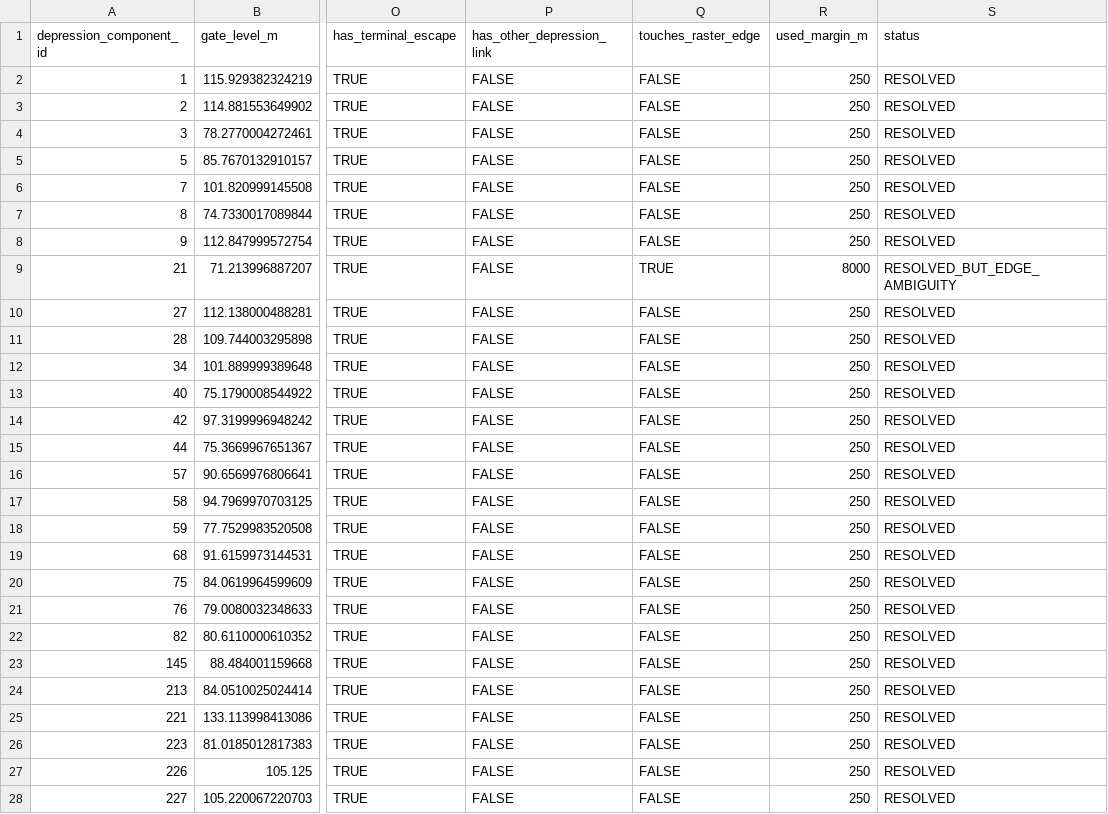
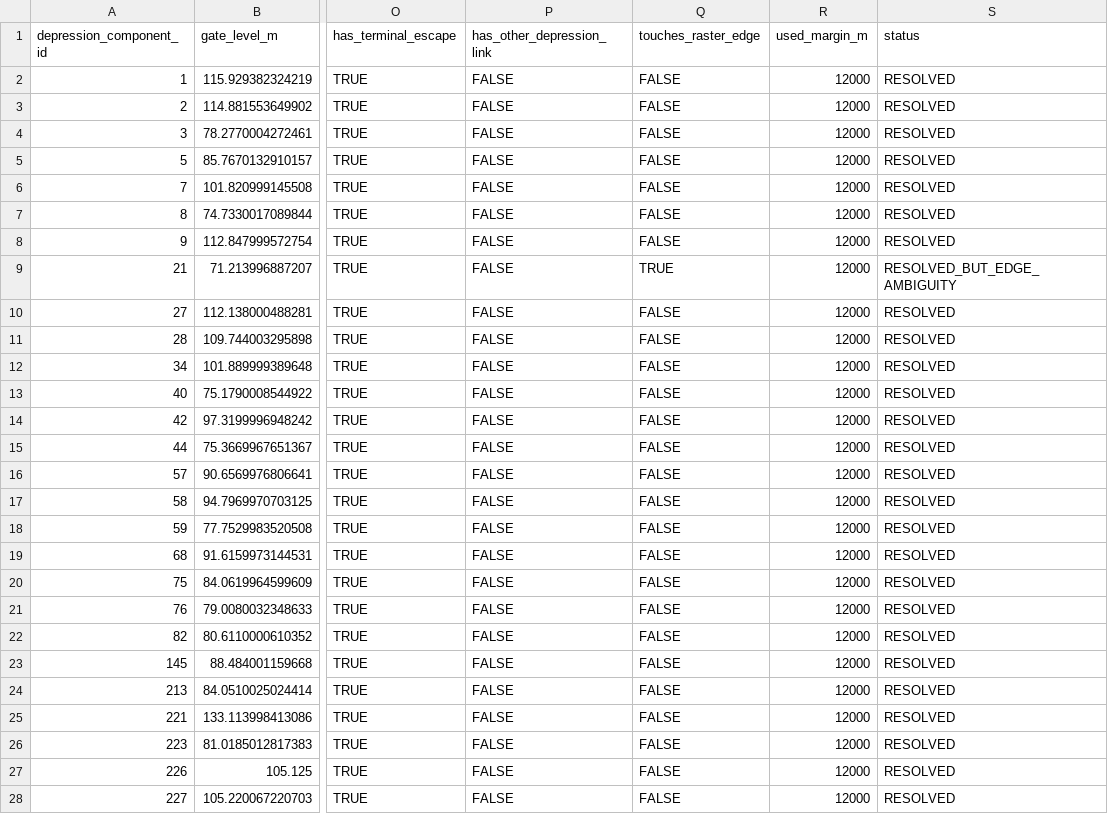
Before and after one commit to annasuuronen/MaaltaMerelle, a CSV file: latest/02_baseline/02D6_depression_flat_escape_summary.csv, drawn as a sheet; only a part is shown, gaps mark what is left out; the diff covers the shown part only; the diff names each change by its address in the sheet, - before the commit and + after, or states it on an @@ line.

```diff
--- a/latest/02_baseline/02D6_depression_flat_escape_summary.csv
+++ b/latest/02_baseline/02D6_depression_flat_escape_summary.csv
-R2:R8 (used_margin_m): 250
+R2:R8 (used_margin_m): 12000
-R9 (used_margin_m): 8000
+R9 (used_margin_m): 12000
-R10:R28 (used_margin_m): 250
+R10:R28 (used_margin_m): 12000
```
Also changed, not shown: 16 edited cells elsewhere in this file, latest/02_baseline/02D6_flat_component_summary.csv, latest/02_baseline/02D6_flat_escape_edges.csv, 5 other files.
